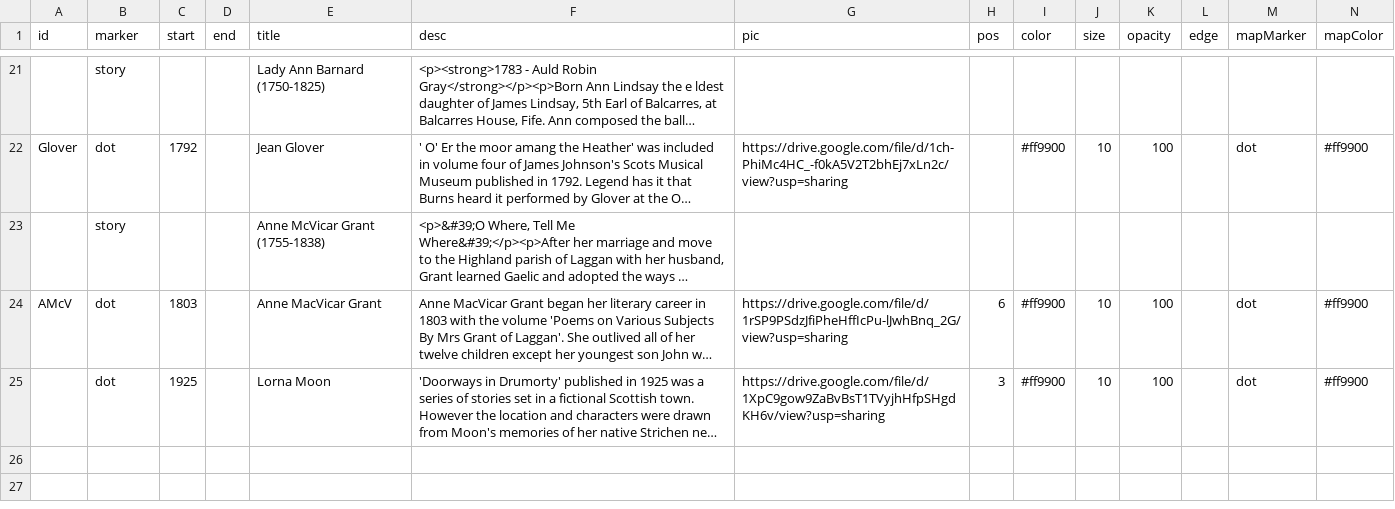
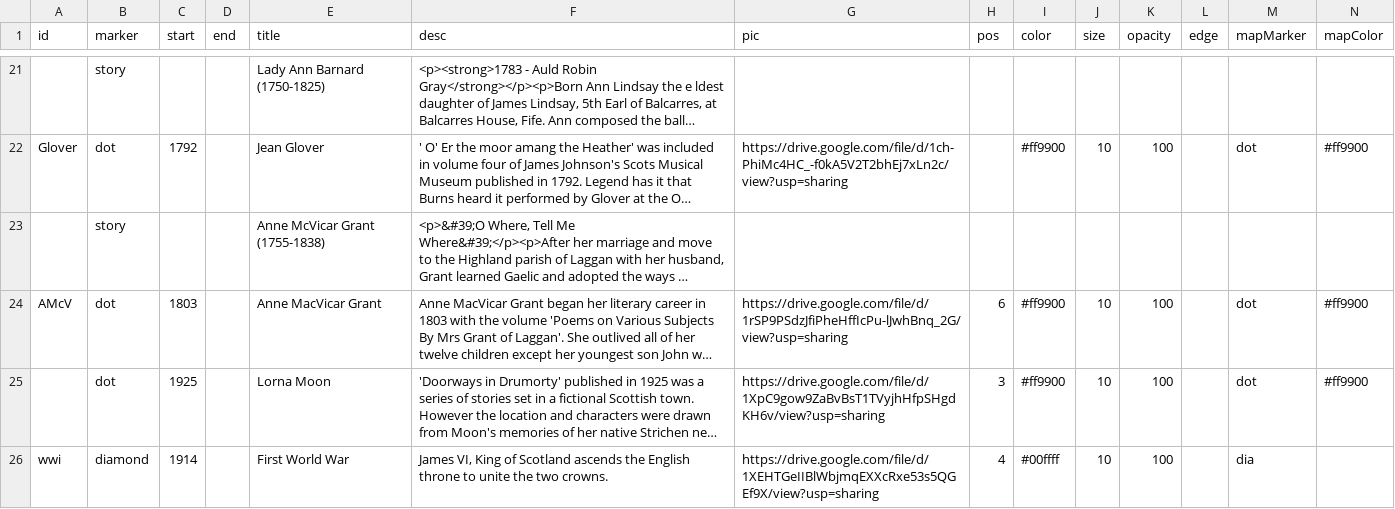
Before and after one commit to AHEastLothian/womenscrievers, a CSV file: women-scrievers.csv, drawn as a sheet; only a part is shown, gaps mark what is left out; long unchanged cells end in …; rows hold the shown columns only; the diff names each change by its address in the sheet, - before the commit and + after, or states it on an @@ line.

Commit message:
Update women-scrievers.csv

```diff
--- a/women-scrievers.csv
+++ b/women-scrievers.csv
+row 26: wwi | diamond | 1914 |  | First World War | James VI, King of Scotland ascends the English throne to unite the two crowns. | https://drive.google.com/file/d/1XEHTGeIIBlWbjmqEXXcRxe53s5QGEf9X/view?usp=sharing | 4 | #00ffff | 10 | 100 |  | dia
```
